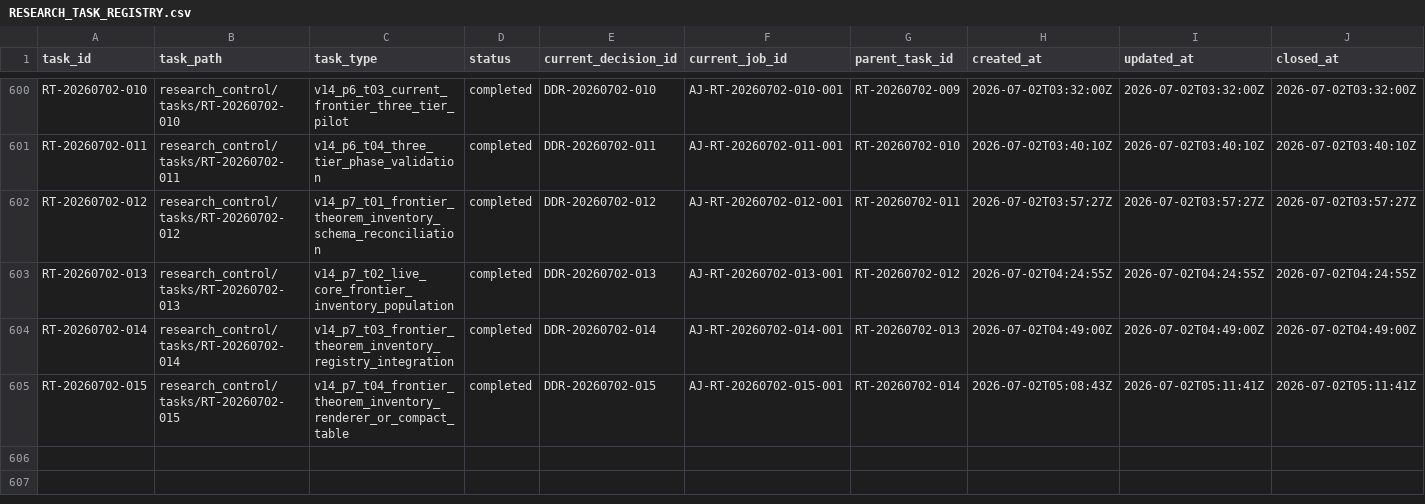
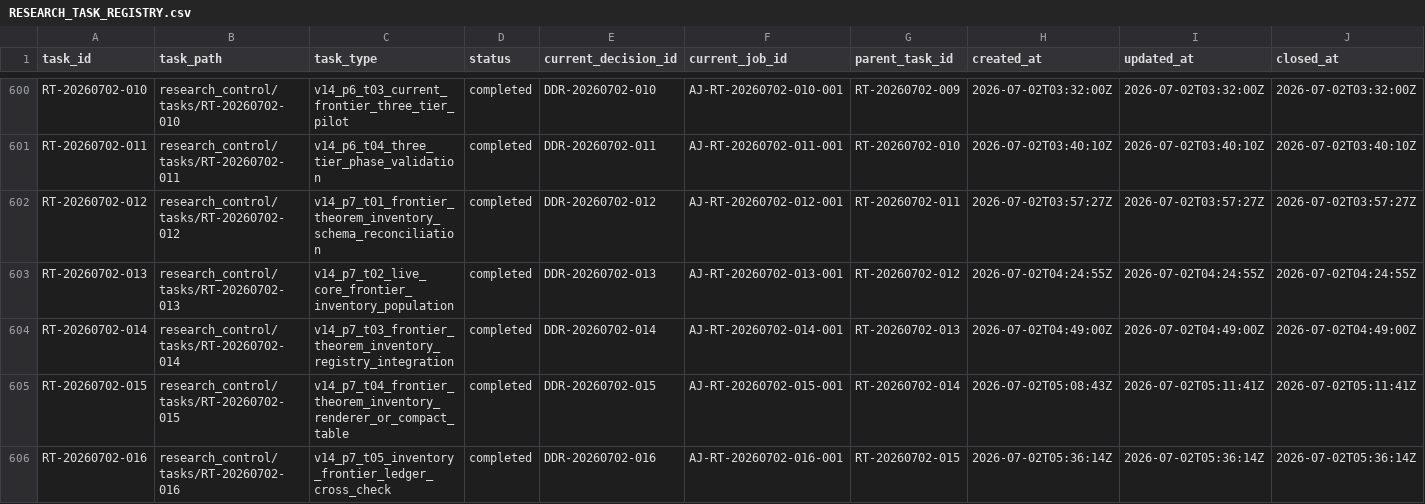
Before and after one commit to AngryOwlAI/The-AEther-Flow, a CSV file: registries/RESEARCH_TASK_REGISTRY.csv, drawn as a sheet; only a part is shown, gaps mark what is left out; rows hold the shown columns only; the diff names each change by its address in the sheet, - before the commit and + after, or states it on an @@ line.

Commit message:
Research control: RT-20260702-016 process-integrity-auditor@0.1.0--RT-20260702-016 completion
Decision: DDR-20260702-016

AgentJob: AJ-RT-20260702-016-001

Handoff: handoff-0469

Summary: RT-20260702-016 completed one bounded v14 P7-T05 inventory frontier ledger cross-check packet. The task-local audit confirmed inventory support for current-frontier high-risk rows and Distance-to-GR ledger rows while preserving all claim-promotion blocks.

Validation: memory bootstrap PASS; research-control PASS; diff allowlist PASS

Push: not performed

```diff
--- a/registries/RESEARCH_TASK_REGISTRY.csv
+++ b/registries/RESEARCH_TASK_REGISTRY.csv
+row 606: RT-20260702-016 | research_control/tasks/RT-20260702-016 | v14_p7_t05_inventory_frontier_ledger_cross_check | completed | DDR-20260702-016 | AJ-RT-20260702-016-001 | RT-20260702-015 | 2026-07-02T05:36:14Z | 2026-07-02T05:36:14Z | 2026-07-02T05:36:14Z
```
Also changed, not shown: registries/CONTENT_SEMANTIC_REGISTRY.csv, registries/DIRECTOR_DECISION_REGISTRY.csv, 28 other files.
